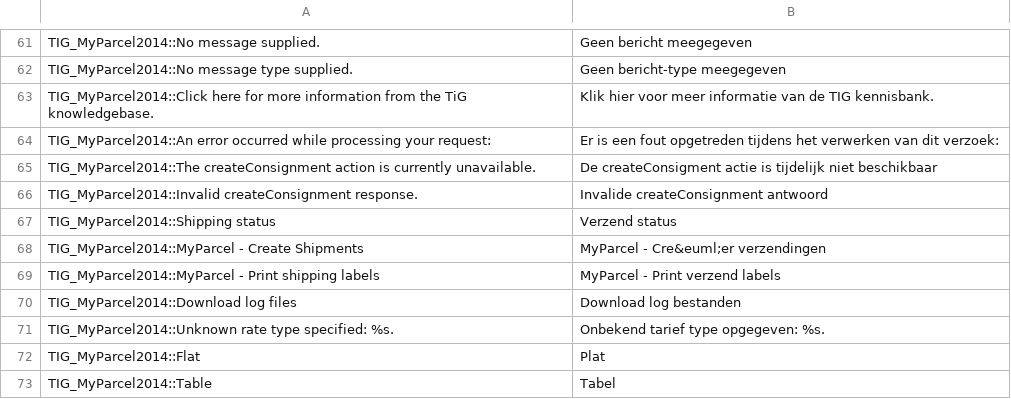
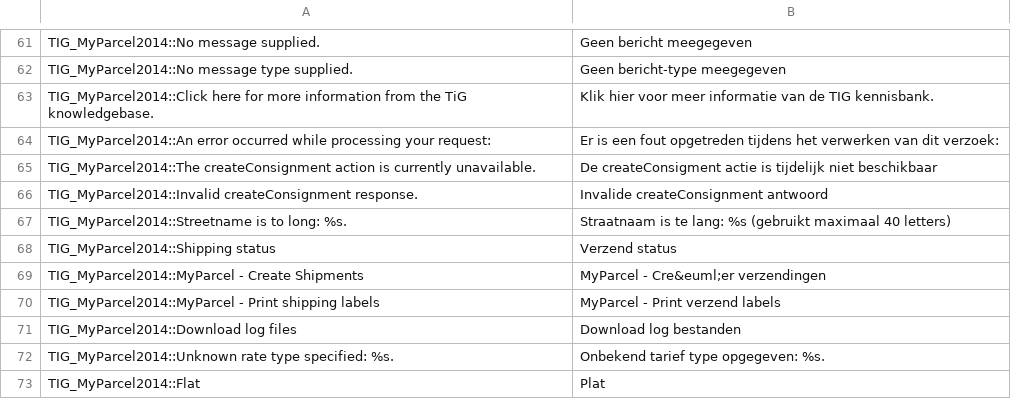
Before and after one commit to myparcelnl/magento1-End-of-life, a CSV file: app/locale/nl_NL/TIG_MyParcel2014.csv, drawn as a sheet; only a part is shown, gaps mark what is left out; the shorter side is filled out with more unchanged rows.

Commit message:
show error when address is to long

```diff
--- a/app/locale/nl_NL/TIG_MyParcel2014.csv
+++ b/app/locale/nl_NL/TIG_MyParcel2014.csv
@@ -66,2 +66,3 @@ TIG_MyParcel2014::The createConsignment action is currently unavailable.,De crea
 TIG_MyParcel2014::Invalid createConsignment response.,Invalide createConsignment antwoord
+TIG_MyParcel2014::Streetname is to long: %s.,Straatnaam is te lang: %s (gebruikt maximaal 40 letters)
 TIG_MyParcel2014::Shipping status,Verzend status
```
Also changed, not shown: 3 other files.
